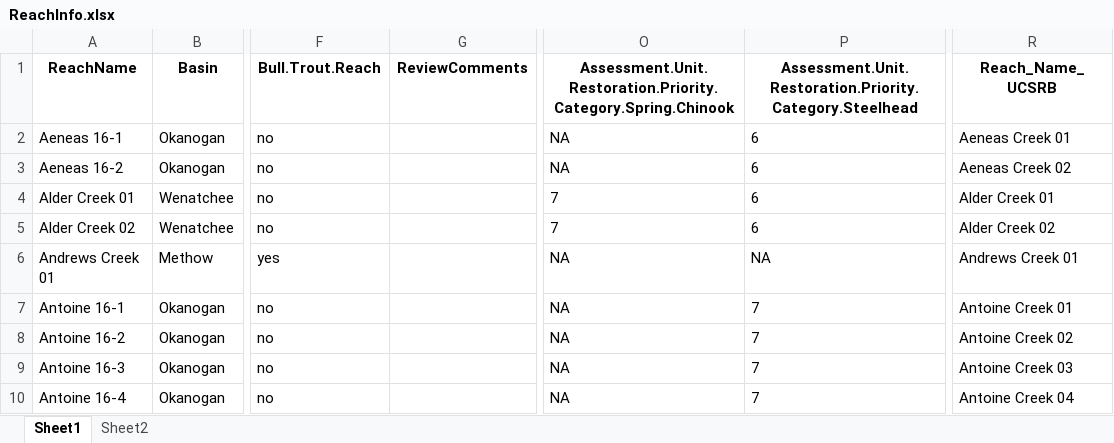
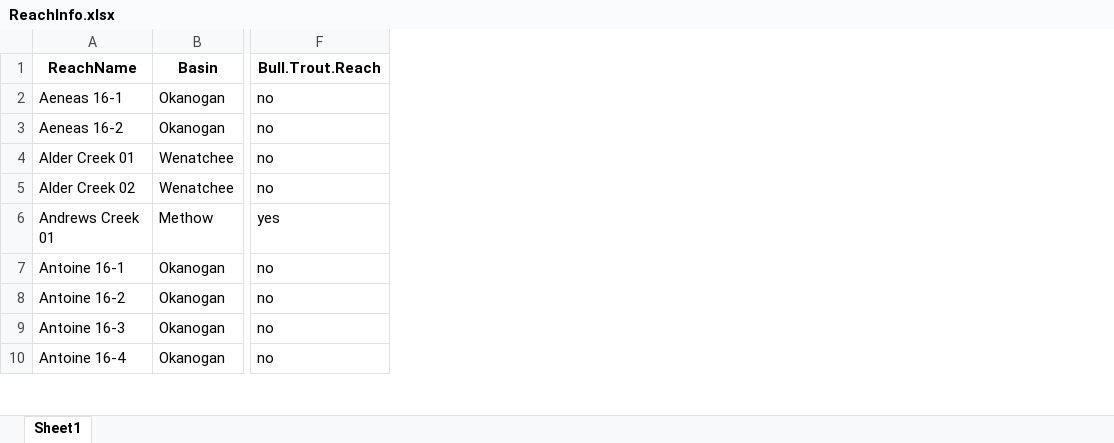
Before and after one commit to Upper-Columbia-Salmon-Recovery-Board/Prioritization_Step2_Data_R_Project, an Excel workbook: Data/Habitat_Data/ReachInfo.xlsx, sheet Sheet1, drawn as a sheet; only a part is shown, gaps mark what is left out; values as stored, in another font and other column widths than the file's, no borders; removed rows and columns are numbered as before the commit, all else as after; the diff covers the shown part only; the diff names each change by its address in the sheet, - before the commit and + after, or states it on an @@ line.

Commit message:
Misc updates - mostly so MASTER excel can be read in directly from UCSRB server

```diff
--- a/Data/Habitat_Data/ReachInfo.xlsx (sheet Sheet1)
+++ b/Data/Habitat_Data/ReachInfo.xlsx (sheet Sheet1)
-sheet tab: Sheet2
-column G (ReviewComments), empty
-column O, rows 1-10: Assessment.Unit.Restoration.Priority.Category.Spring.Chinook | NA | NA | 7 | 7 | NA | NA | NA | NA | NA
-column P, rows 1-10: Assessment.Unit.Restoration.Priority.Category.Steelhead | 6 | 6 | 6 | 6 | NA | 7 | 7 | 7 | 7
-column R (Reach_Name_UCSRB), rows 2-10: Aeneas Creek 01 | Aeneas Creek 02 | Alder Creek 01 | Alder Creek 02 | Andrews Creek 01 | Antoine Creek 01 | Antoine Creek 02 | Antoine Creek 03 | Antoine Creek 04
```
Also changed, not shown: 1 added row, 1 removed row and 181 edited cells elsewhere in this sheet, Data/Habitat_Data/CHAMP_data_per_reach.xlsx, Data/Habitat_Data/Channel_Unit_RAW.xlsx, 32 other files.
